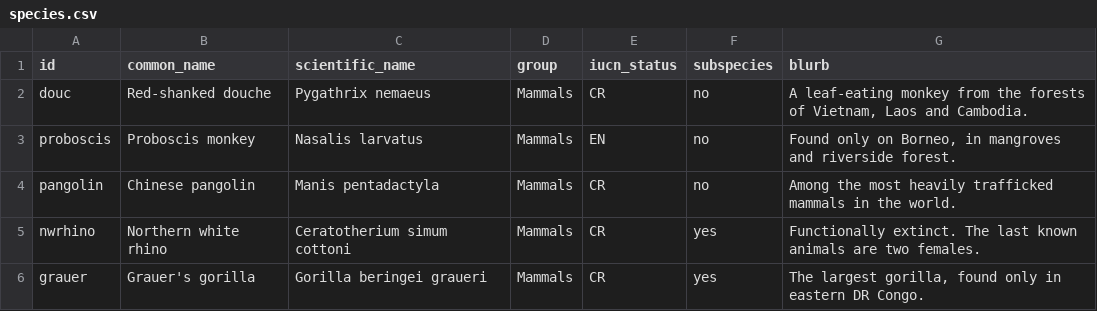
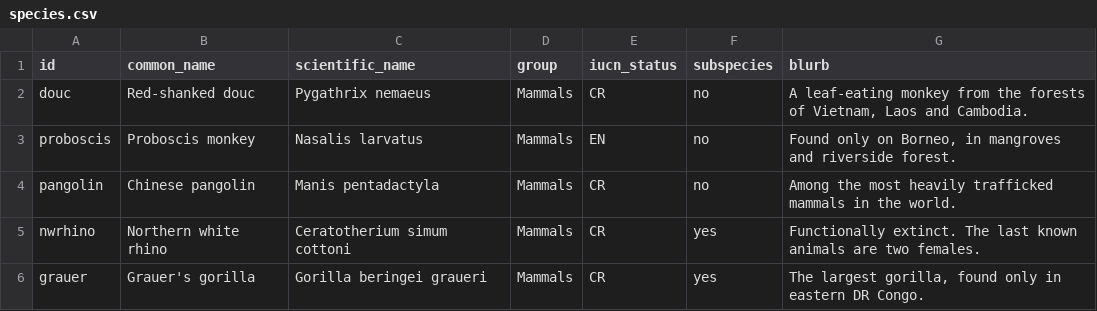
Before and after one commit to maxi-small/rare-species-finder, a CSV file: species.csv, drawn as a sheet; only a part is shown.

Commit message:
Update species.csv

```diff
--- a/species.csv
+++ b/species.csv
@@ -1,3 +1,3 @@
 id,common_name,scientific_name,group,iucn_status,subspecies,blurb
-douc,Red-shanked douche,Pygathrix nemaeus,Mammals,CR,no,"A leaf-eating monkey from the forests of Vietnam, Laos and Cambodia."
+douc,Red-shanked douc,Pygathrix nemaeus,Mammals,CR,no,"A leaf-eating monkey from the forests of Vietnam, Laos and Cambodia."
 proboscis,Proboscis monkey,Nasalis larvatus,Mammals,EN,no,"Found only on Borneo, in mangroves and riverside forest."
```
